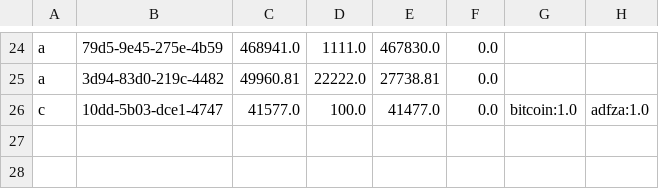
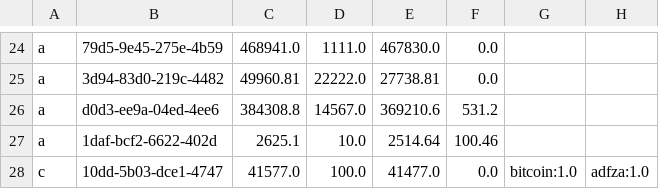
Before and after one commit to lwi-debug/moneymate2, a CSV file: src/main/java/com/example/moneymate2/Portefeuilles.csv, drawn as a sheet; only a part is shown, gaps mark what is left out.

```diff
--- a/src/main/java/com/example/moneymate2/Portefeuilles.csv
+++ b/src/main/java/com/example/moneymate2/Portefeuilles.csv
@@ -25,2 +25,4 @@ a,79d5-9e45-275e-4b59,468941.0,1111.0,467830.0,0.0
 a,3d94-83d0-219c-4482,49960.81,22222.0,27738.81,0.0
+a,d0d3-ee9a-04ed-4ee6,384308.8,14567.0,369210.6,531.2
+a,1daf-bcf2-6622-402d,2625.1,10.0,2514.64,100.46
 c,10dd-5b03-dce1-4747,41577.0,100.0,41477.0,0.0,bitcoin:1.0,adfza:1.0
```
Also changed, not shown: 9 other files.
